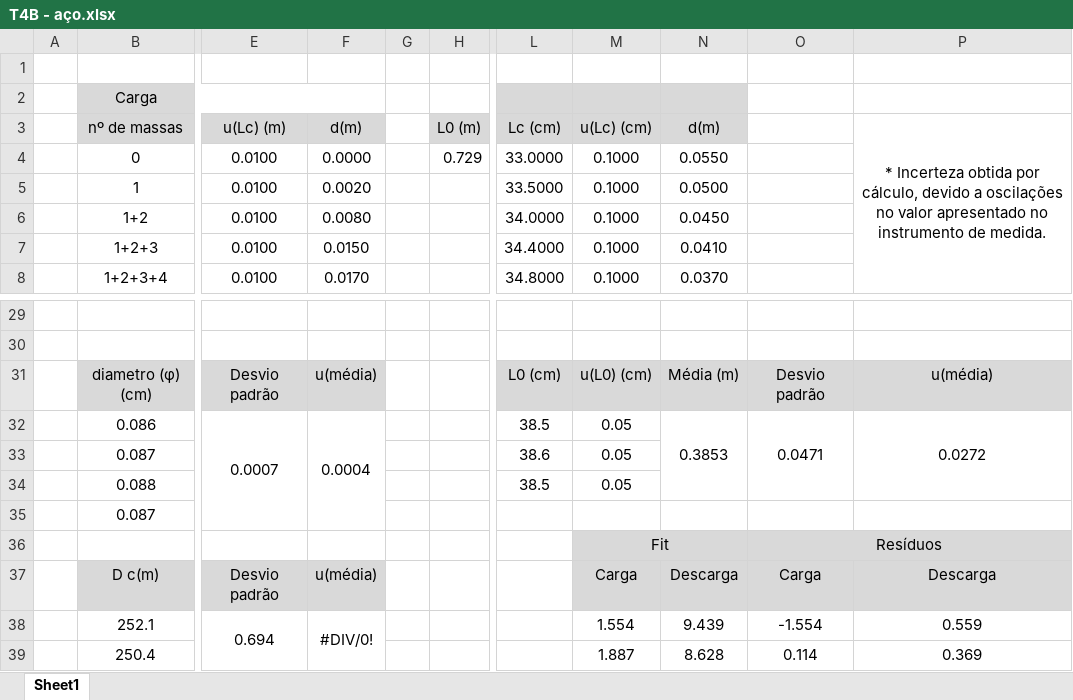
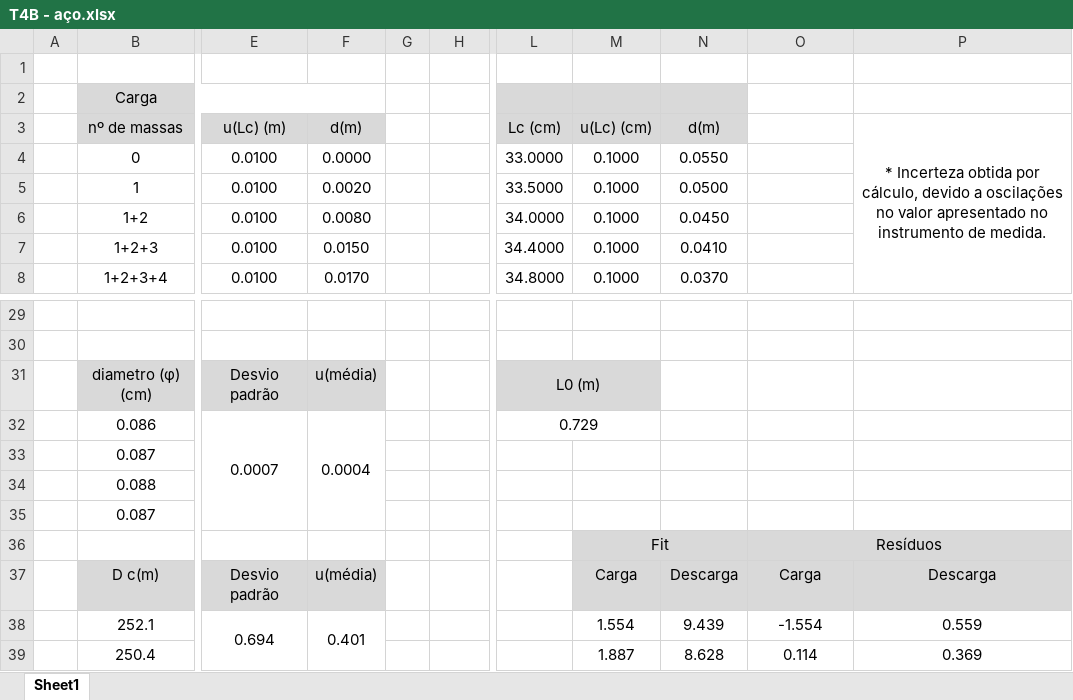
Before and after one commit to sergisousa/LABSFISICAI, an Excel workbook: T4B - aço.xlsx, sheet Sheet1, drawn as a sheet; only a part is shown, gaps mark what is left out; values as stored, in another font and other column widths than the file's, no borders; charts and pictures not drawn; the diff names each change by its address in the sheet, - before the commit and + after, or states it on an @@ line.

Commit message:
T4B - Versão mesmo final

```diff
--- a/T4B - aço.xlsx (sheet Sheet1)
+++ b/T4B - aço.xlsx (sheet Sheet1)
-H3: L0 (m)
+H3: (empty)
-H3 fill: #D9D9D9
+H3 fill: none
-H4: 0.729
+H4: (empty)
-L31: L0 (cm)
+L31: L0 (m)
+L31:M31 merged
-M31: u(L0) (cm)
+M31: (empty)
-N31: Média (m)
+N31: (empty)
-N31:P31 fill: #D9D9D9
+N31:P31 fill: none
-O31: Desvio padrão
+O31: (empty)
-P31: u(média)
+P31: (empty)
-L32: 38.5
+L32: 0.729
+L32:M32 merged
-M32:M34: 0.05
+M32:M34: (empty)
-N32: 0.3853
+N32: (empty)
-N32:N34 merged
-O32: 0.0471
+O32: (empty)
-O32:O34 merged
-P32: 0.0272
+P32: (empty)
-P32:P34 merged
-L33: 38.6
+L33: (empty)
-L34: 38.5
+L34: (empty)
-F38: #DIV/0!
+F38: 0.401
```
Also changed, not shown: charts or pictures.
